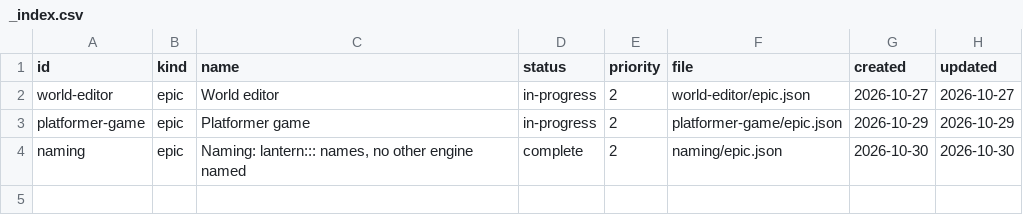
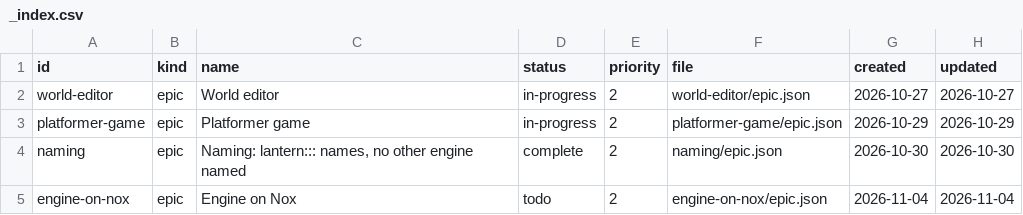
Before and after one commit to DeanWilsonDev/lantern, a CSV file: docs/kanban/_index.csv, drawn as a sheet.

```diff
--- a/docs/kanban/_index.csv
+++ b/docs/kanban/_index.csv
@@ -4 +4,2 @@ platformer-game,epic,Platformer game,in-progress,2,platformer-game/epic.json,202
 naming,epic,"Naming: lantern::: names, no other engine named",complete,2,naming/epic.json,2026-10-30,2026-10-30
+engine-on-nox,epic,Engine on Nox,todo,2,engine-on-nox/epic.json,2026-11-04,2026-11-04
```
Also changed, not shown: 20 other files.
